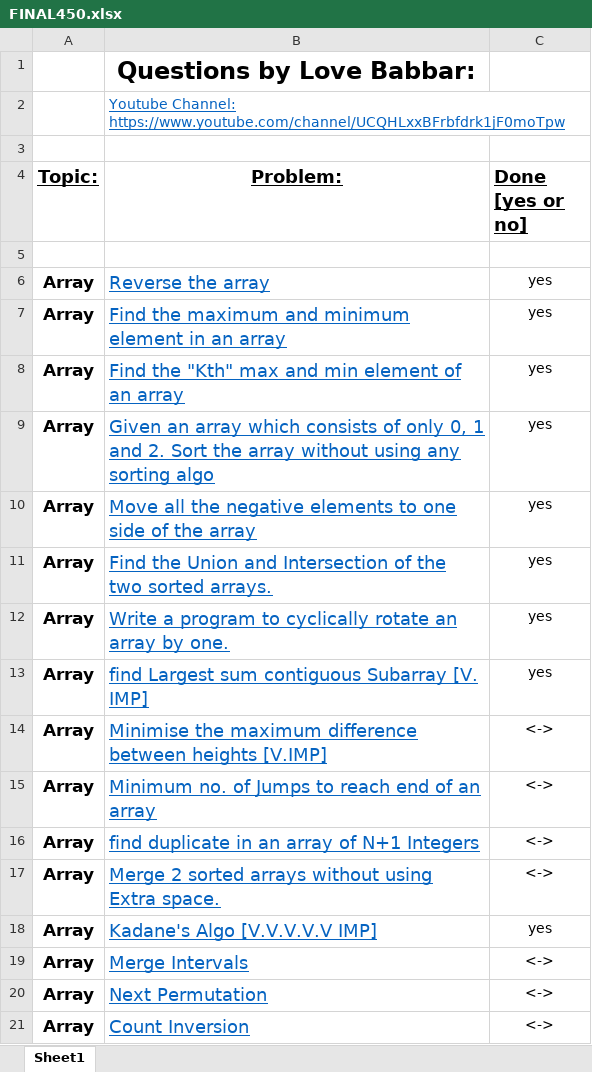
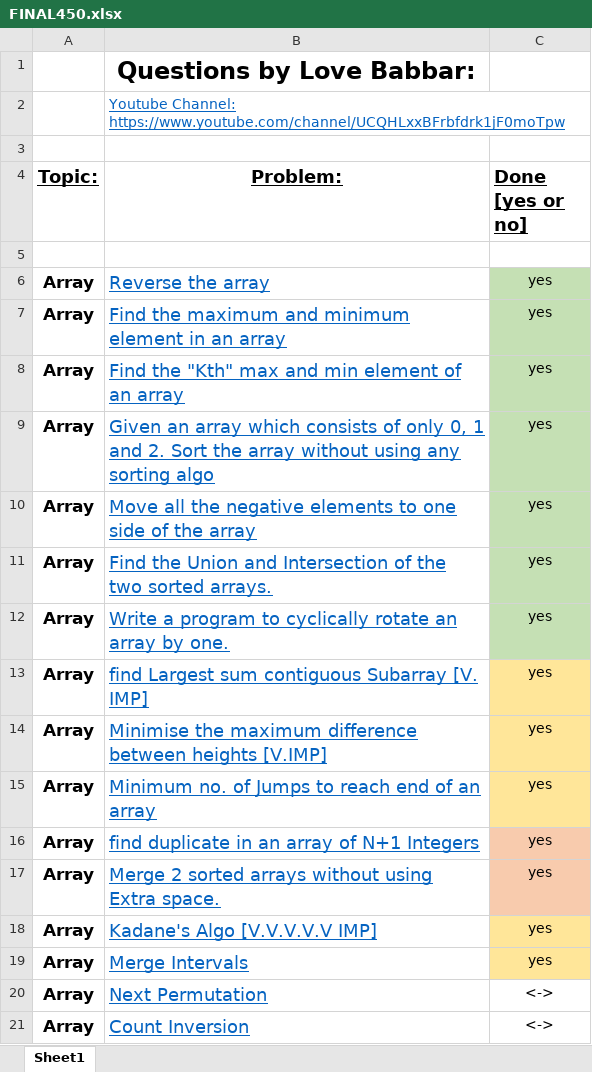
Before and after one commit to Ichigo27/lovebabbar-dsa-sheet, an Excel workbook: FINAL450.xlsx, sheet Sheet1, drawn as a sheet; only a part is shown; values as stored, in another font and other column widths than the file's, no borders; the diff names each change by its address in the sheet, - before the commit and + after, or states it on an @@ line.

```diff
--- a/FINAL450.xlsx (sheet Sheet1)
+++ b/FINAL450.xlsx (sheet Sheet1)
-C6:C12 fill: none
+C6:C12 fill: #C5E0B4
-C13:C15 fill: none
+C13:C15 fill: #FFE699
-C14:C17 (Done [yes or no]): <->
+C14:C17 (Done [yes or no]): yes
-C16:C17 fill: none
+C16:C17 fill: #F8CBAD
-C18:C19 fill: none
+C18:C19 fill: #FFE699
-C19 (Done [yes or no]): <->
+C19 (Done [yes or no]): yes
```
Also changed, not shown: 5 other files.
